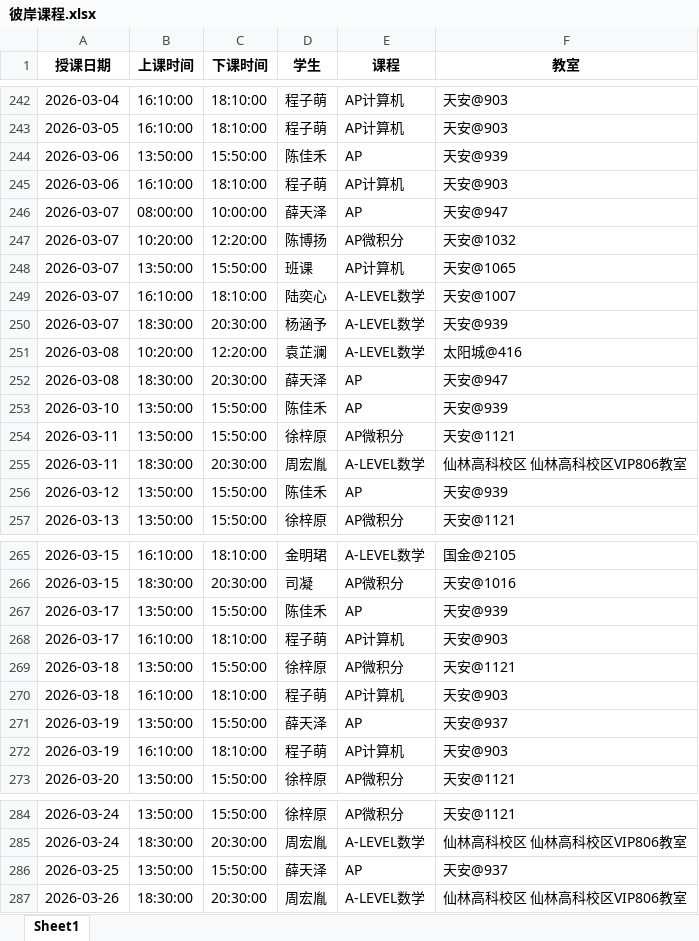
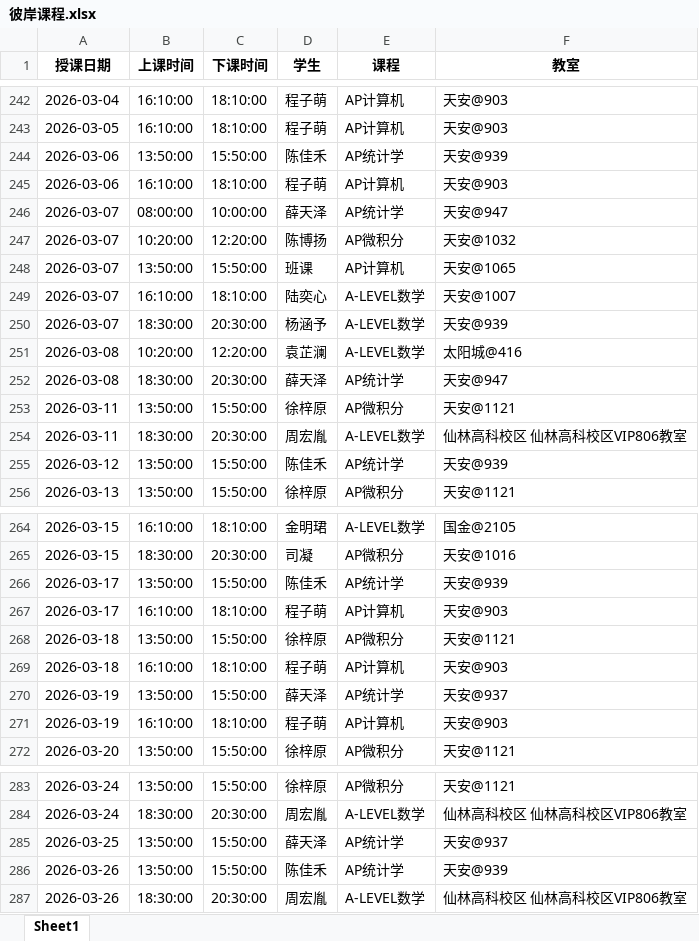
Before and after one commit to xiulikun/course-schedule, an Excel workbook: 彼岸课程.xlsx, sheet Sheet1, drawn as a sheet; only a part is shown, gaps mark what is left out; values as stored, in another font and other column widths than the file's, no borders; removed rows and columns are numbered as before the commit, all else as after; the diff covers the shown part only; the diff names each change by its address in the sheet, - before the commit and + after, or states it on an @@ line.

Commit message:
自动更新课程表

```diff
--- a/彼岸课程.xlsx (sheet Sheet1)
+++ b/彼岸课程.xlsx (sheet Sheet1)
-E244 (课程): AP
+E244 (课程): AP统计学
-E246 (课程): AP
+E246 (课程): AP统计学
-E252 (课程): AP
+E252 (课程): AP统计学
-row 253: 2026-03-10 | 13:50:00 | 15:50:00 | 陈佳禾 | AP | 天安@939
-E255 (课程): AP
+E255 (课程): AP统计学
-E266 (课程): AP
+E266 (课程): AP统计学
-E270 (课程): AP
+E270 (课程): AP统计学
-E285 (课程): AP
+E285 (课程): AP统计学
+row 286: 2026-03-26 | 13:50:00 | 15:50:00 | 陈佳禾 | AP统计学 | 天安@939
```
Also changed, not shown: 2 edited cells elsewhere in this sheet.
